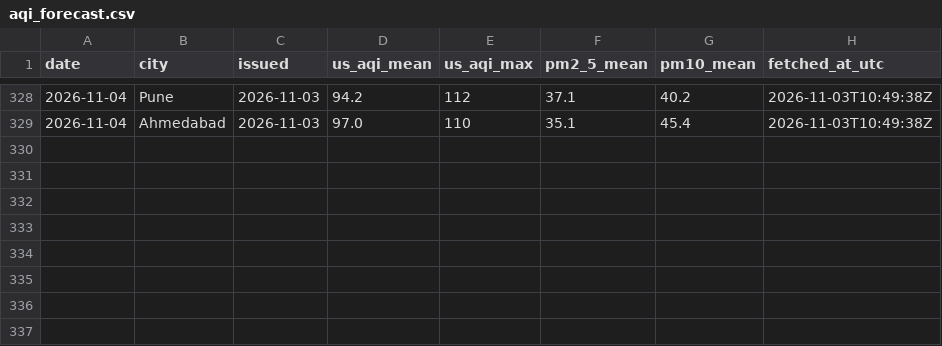
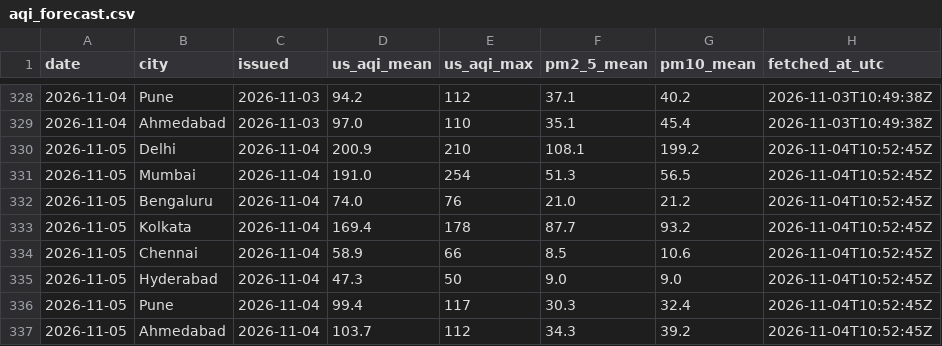
Before and after one commit to Georgian-86/india-aqi-tracker, a CSV file: data/aqi_forecast.csv, drawn as a sheet; only a part is shown, gaps mark what is left out; the diff names each change by its address in the sheet, - before the commit and + after, or states it on an @@ line.

Commit message:
data: AQI snapshot 2026-11-04

```diff
--- a/data/aqi_forecast.csv
+++ b/data/aqi_forecast.csv
+row 330: 2026-11-05 | Delhi | 2026-11-04 | 200.9 | 210 | 108.1 | 199.2 | 2026-11-04T10:52:45Z
+row 331: 2026-11-05 | Mumbai | 2026-11-04 | 191.0 | 254 | 51.3 | 56.5 | 2026-11-04T10:52:45Z
+row 332: 2026-11-05 | Bengaluru | 2026-11-04 | 74.0 | 76 | 21.0 | 21.2 | 2026-11-04T10:52:45Z
+row 333: 2026-11-05 | Kolkata | 2026-11-04 | 169.4 | 178 | 87.7 | 93.2 | 2026-11-04T10:52:45Z
+row 334: 2026-11-05 | Chennai | 2026-11-04 | 58.9 | 66 | 8.5 | 10.6 | 2026-11-04T10:52:45Z
+row 335: 2026-11-05 | Hyderabad | 2026-11-04 | 47.3 | 50 | 9.0 | 9.0 | 2026-11-04T10:52:45Z
+row 336: 2026-11-05 | Pune | 2026-11-04 | 99.4 | 117 | 30.3 | 32.4 | 2026-11-04T10:52:45Z
+row 337: 2026-11-05 | Ahmedabad | 2026-11-04 | 103.7 | 112 | 34.3 | 39.2 | 2026-11-04T10:52:45Z
```
Also changed, not shown: data/aqi.csv, data/aqi_daily.csv, 4 other files.
